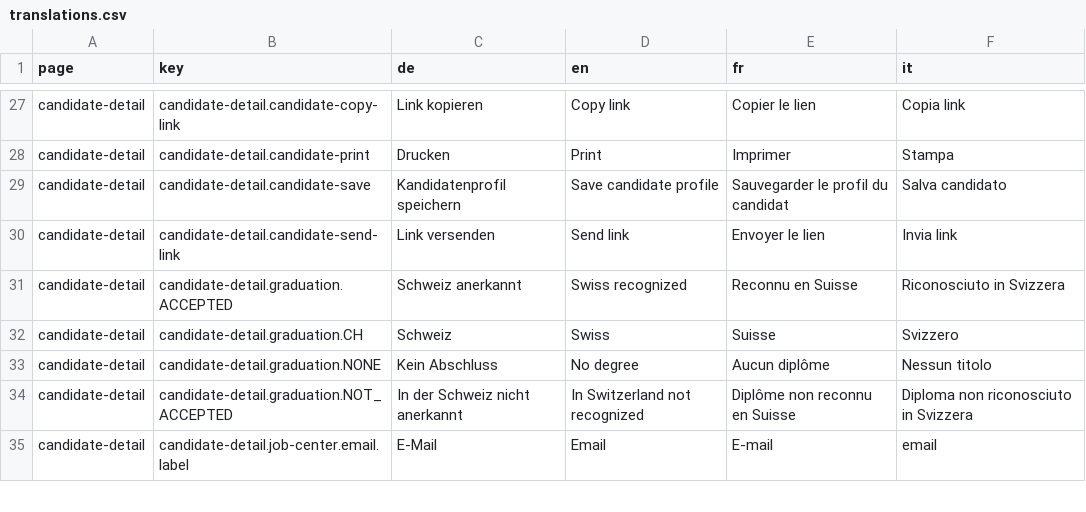
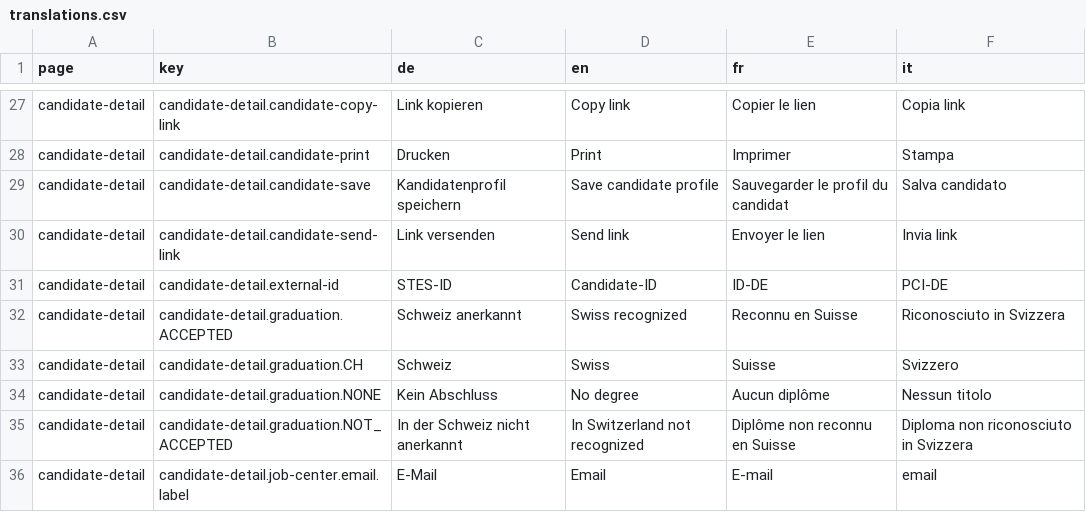
Before and after one commit to tdascoli/jobroom2, a CSV file: src/main/webapp/i18n/translations.csv, drawn as a sheet; only a part is shown, gaps mark what is left out.

Commit message:
JR2-533: Move external id to candidate profile
-Display external id
-Add english translation for stes id

```diff
--- a/src/main/webapp/i18n/translations.csv
+++ b/src/main/webapp/i18n/translations.csv
@@ -30,2 +30,3 @@ candidate-detail,candidate-detail.candidate-save,Kandidatenprofil speichern,Save
 candidate-detail,candidate-detail.candidate-send-link,Link versenden,Send link,Envoyer le lien,Invia link
+candidate-detail,candidate-detail.external-id,STES-ID,Candidate-ID,ID-DE,PCI-DE
 candidate-detail,candidate-detail.graduation.ACCEPTED,Schweiz anerkannt,Swiss recognized,Reconnu en Suisse,Riconosciuto in Svizzera
```
Also changed, not shown: 6 other files.
